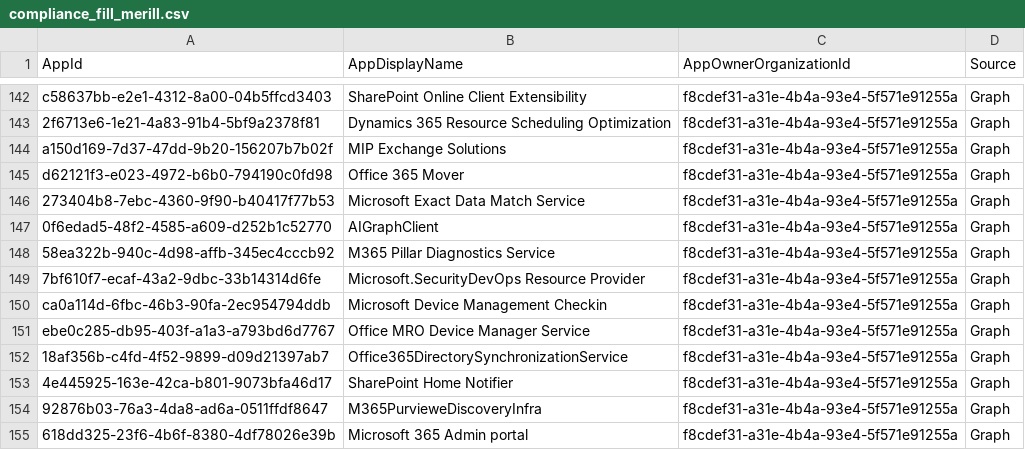
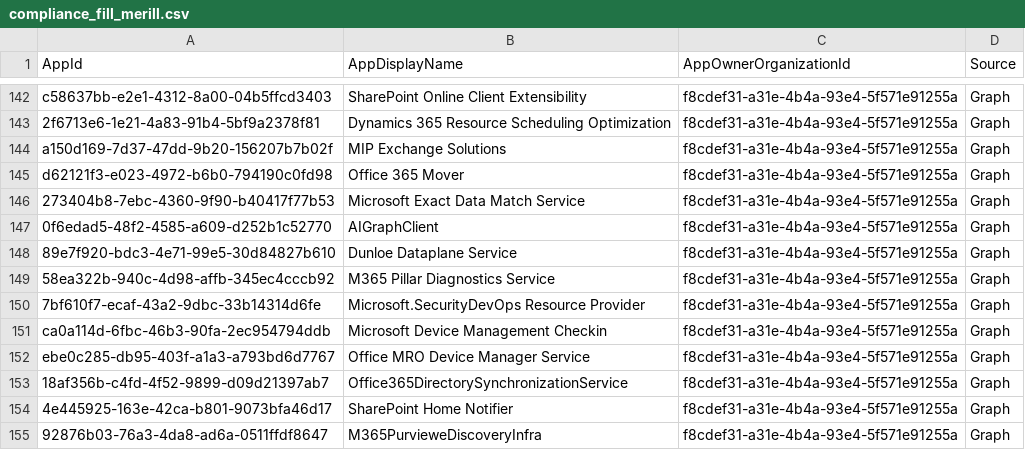
Before and after one commit to OAuthSentry/oauthsentry.github.io, a CSV file: data/entra/compliance_fill_merill.csv, drawn as a sheet; only a part is shown, gaps mark what is left out; the shorter side is filled out with more unchanged rows.

Commit message:
chore: refresh upstream sources & rebuild feeds [skip ci]

```diff
--- a/data/entra/compliance_fill_merill.csv
+++ b/data/entra/compliance_fill_merill.csv
@@ -147,2 +147,3 @@
 "0f6edad5-48f2-4585-a609-d252b1c52770","AIGraphClient","f8cdef31-a31e-4b4a-93e4-5f571e91255a","Graph"
+"89e7f920-bdc3-4e71-99e5-30d84827b610","Dunloe Dataplane Service","f8cdef31-a31e-4b4a-93e4-5f571e91255a","Graph"
 "58ea322b-940c-4d98-affb-345ec4cccb92","M365 Pillar Diagnostics Service","f8cdef31-a31e-4b4a-93e4-5f571e91255a","Graph"
```
Also changed, not shown: 30 other files.
